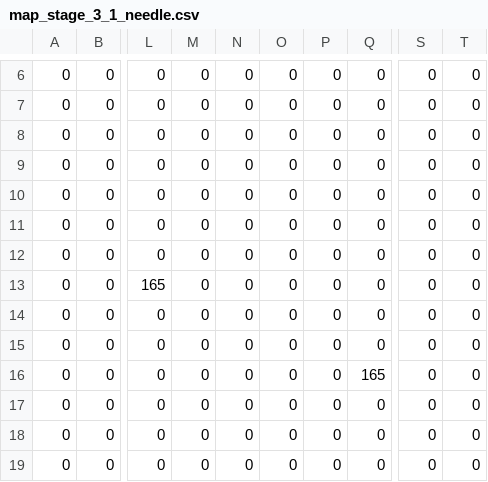
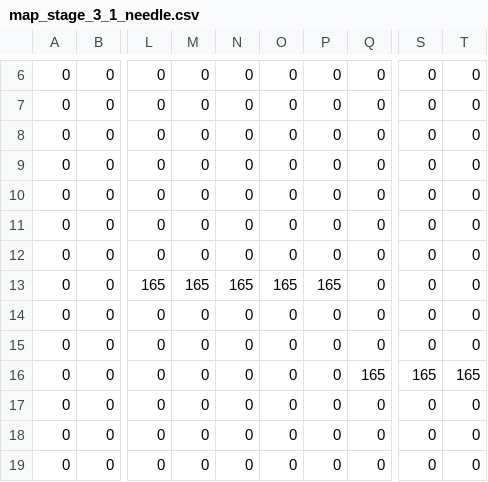
Before and after one commit to nyannkov/mgc, a CSV file: devtest/test_game/resources/stage/map/stage_3_1/csv/map_stage_3_1_needle.csv, drawn as a sheet; only a part is shown, gaps mark what is left out; the diff names each change by its address in the sheet, - before the commit and + after, or states it on an @@ line.

Commit message:
Update devtest/test_game

```diff
--- a/devtest/test_game/resources/stage/map/stage_3_1/csv/map_stage_3_1_needle.csv
+++ b/devtest/test_game/resources/stage/map/stage_3_1/csv/map_stage_3_1_needle.csv
-M13: 0
+M13: 165
-N13: 0
+N13: 165
-O13: 0
+O13: 165
-P13: 0
+P13: 165
-S16: 0
+S16: 165
-T16: 0
+T16: 165
```
Also changed, not shown: 12 other files.
